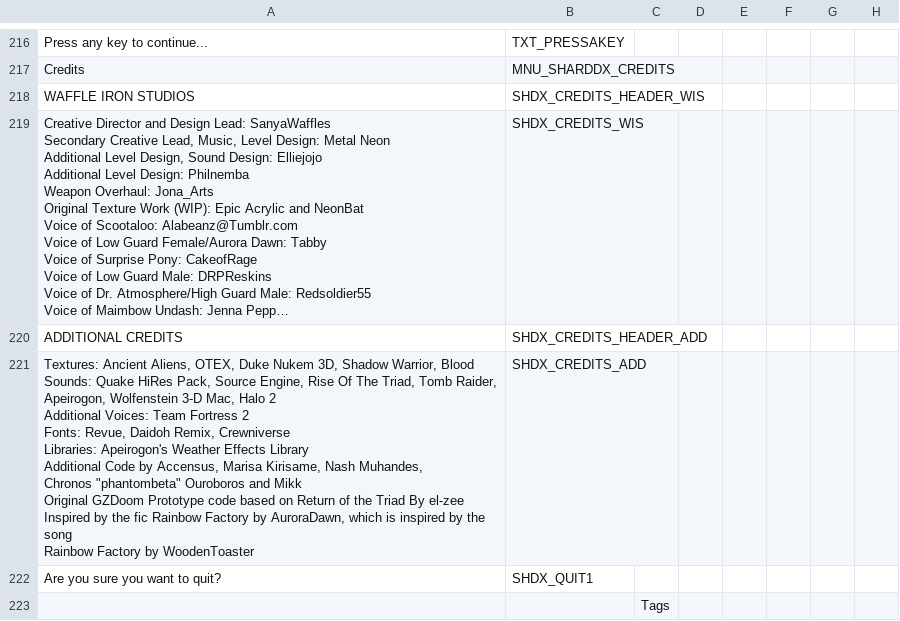
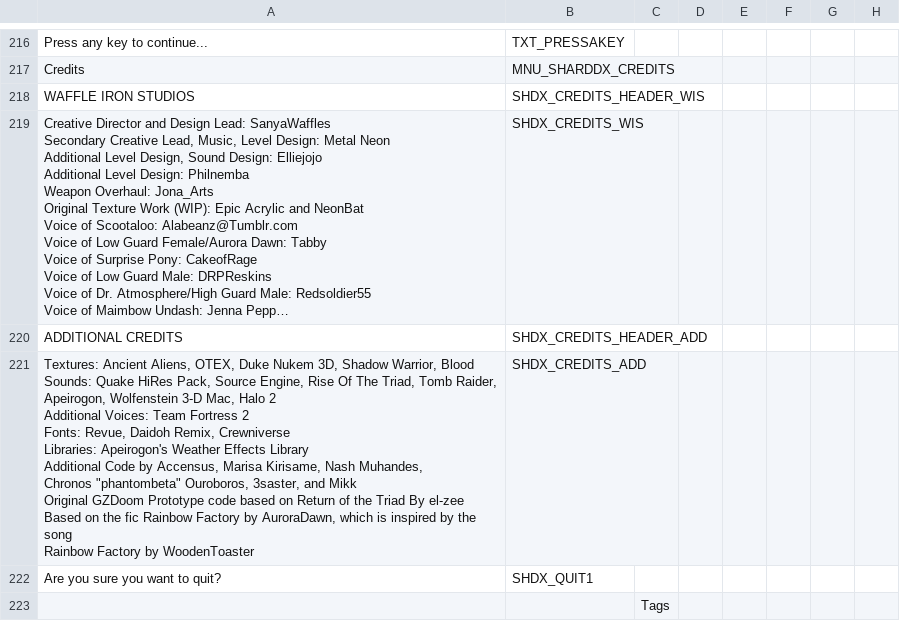
Before and after one commit to marius851000/ScootHardDX, a CSV file: LANGUAGE.csv, drawn as a sheet; only a part is shown, gaps mark what is left out; long unchanged cells end in …; ↵ is a line break in a cell; the diff names each change by its address in the sheet, - before the commit and + after, or states it on an @@ line.

Commit message:
Add 3saster's MD5 class to SHDX. We don't need it at the moment, but I figure it's a worthy addition to the codebase. Add them to the credits.

```diff
--- a/LANGUAGE.csv
+++ b/LANGUAGE.csv
-A221: …Chronos "phantombeta" Ouroboros and Mikk ↵ Original GZDoom Prototype code based on Return of the Triad By el-zee ↵ Inspired by the fic…
+A221: …Chronos "phantombeta" Ouroboros, 3saster, and Mikk ↵ Original GZDoom Prototype code based on Return of the Triad By el-zee ↵ Based on the fic…
```
Also changed, not shown: 3 other files.
